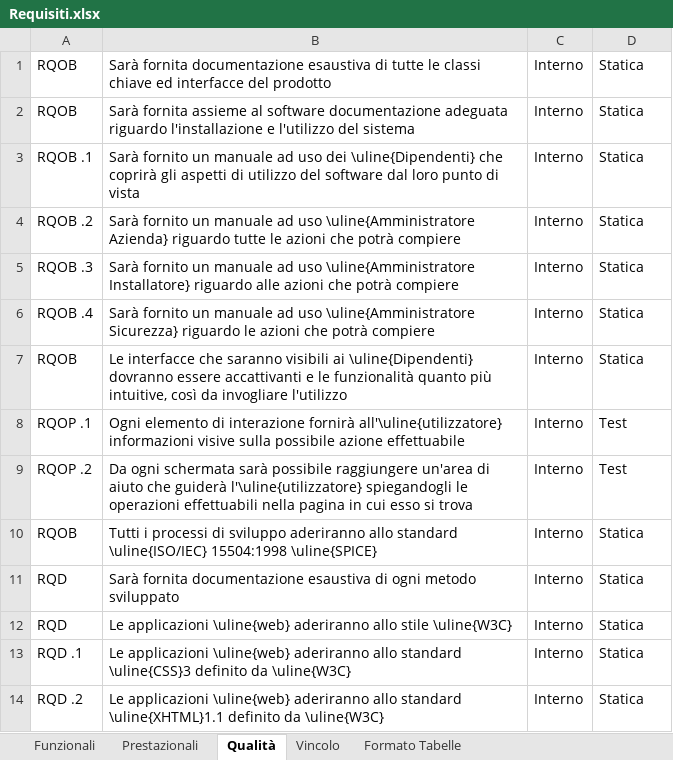
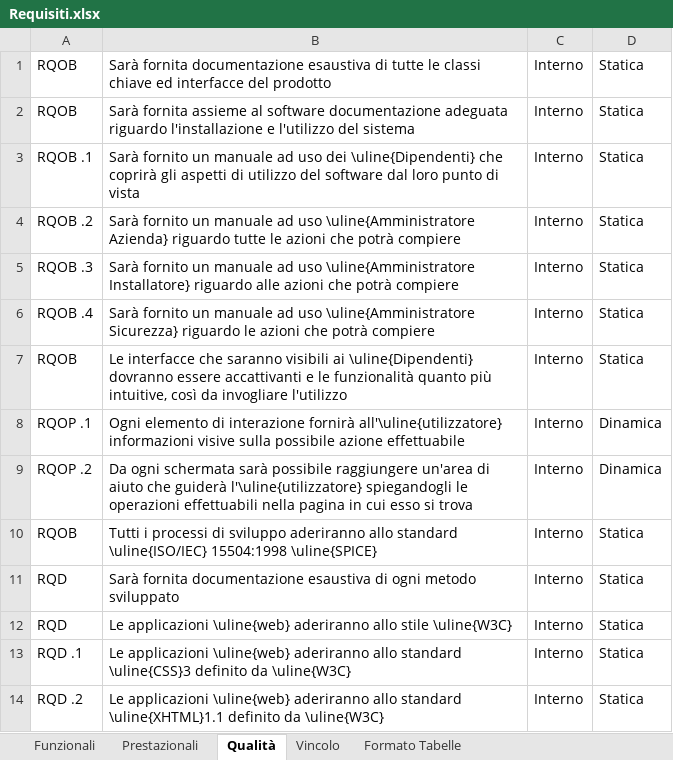
Before and after one commit to TeamCommitted/Team-Committed---Documenti, an Excel workbook: RP/Esterni/Analisi dei Requisiti/Requisiti.xlsx, sheet Qualità, drawn as a sheet; values as stored, in another font and other column widths than the file's, no borders; the diff names each change by its address in the sheet, - before the commit and + after, or states it on an @@ line.

```diff
--- a/RP/Esterni/Analisi dei Requisiti/Requisiti.xlsx (sheet Qualità)
+++ b/RP/Esterni/Analisi dei Requisiti/Requisiti.xlsx (sheet Qualità)
-D8:D9: Test
+D8:D9: Dinamica
```
Also changed, not shown: sheet Funzionali, sheet Prestazionali, sheet Vincolo, 1 other file.
